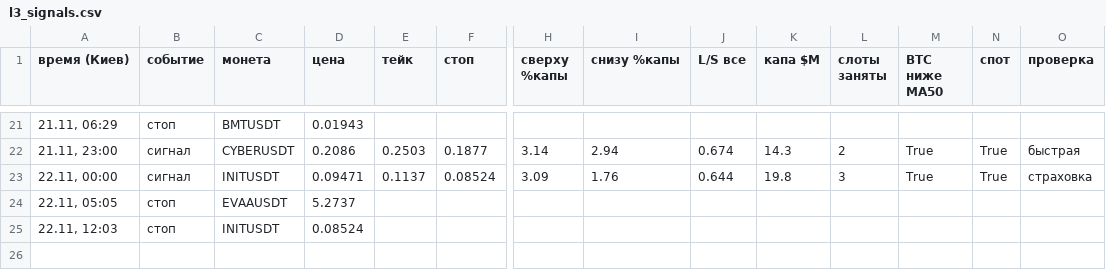
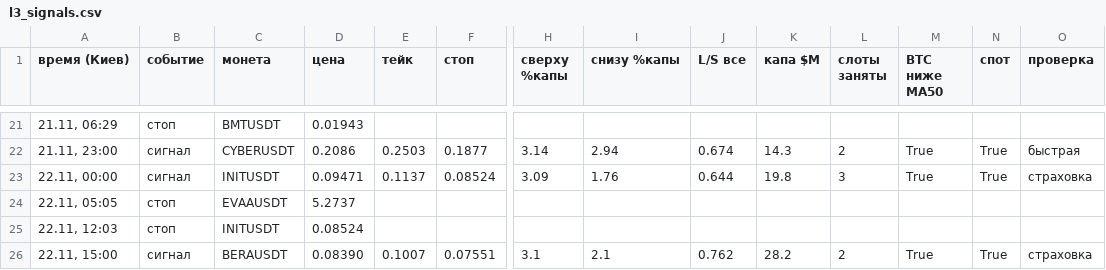
Before and after one commit to HelaPataki/delta-bot, a CSV file: l3_signals.csv, drawn as a sheet; only a part is shown, gaps mark what is left out; rows hold the shown columns only; the diff names each change by its address in the sheet, - before the commit and + after, or states it on an @@ line.

Commit message:
l3: state (полная проверка)

```diff
--- a/l3_signals.csv
+++ b/l3_signals.csv
+row 26: 22.11, 15:00 | сигнал | BERAUSDT | 0.08390 | 0.1007 | 0.07551 | 3.1 | 2.1 | 0.762 | 28.2 | 2 | True | True | страховка
```
Also changed, not shown: 1 other file.
